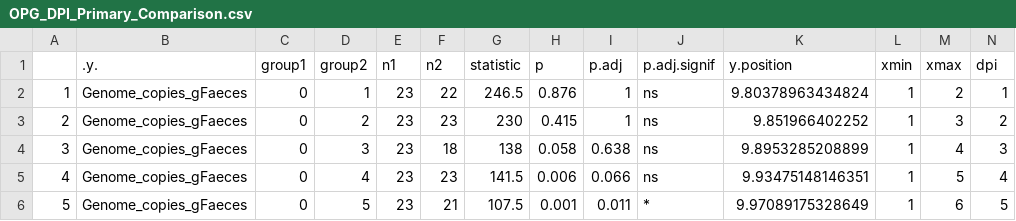
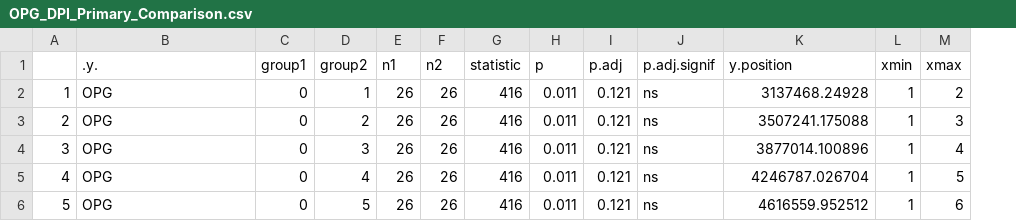
Before and after one commit to Dileshi/Eimeria_Quant2, a CSV file: Tables/Primary_Infection/OPG_DPI_Primary_Comparison.csv, drawn as a sheet; only a part is shown; the diff covers the shown part only; the diff names each change by its address in the sheet, - before the commit and + after, or states it on an @@ line.

```diff
--- a/Tables/Primary_Infection/OPG_DPI_Primary_Comparison.csv
+++ b/Tables/Primary_Infection/OPG_DPI_Primary_Comparison.csv
-column N (dpi), rows 2-6: 1 | 2 | 3 | 4 | 5
-B2:B6 (.y.): Genome_copies_gFaeces
+B2:B6 (.y.): OPG
-E2:E6 (n1): 23
+E2:E6 (n1): 26
-F2 (n2): 22
+F2 (n2): 26
-G2 (statistic): 246.5
+G2 (statistic): 416
-H2 (p): 0.876
+H2 (p): 0.011
-I2:I3 (p.adj): 1
+I2:I3 (p.adj): 0.121
-K2 (y.position): 9.80378963434824
+K2 (y.position): 3137468.24928
-F3 (n2): 23
+F3 (n2): 26
-G3 (statistic): 230
+G3 (statistic): 416
-H3 (p): 0.415
+H3 (p): 0.011
-K3 (y.position): 9.851966402252
+K3 (y.position): 3507241.175088
-F4 (n2): 18
+F4 (n2): 26
-G4 (statistic): 138
+G4 (statistic): 416
-H4 (p): 0.058
+H4 (p): 0.011
-I4 (p.adj): 0.638
+I4 (p.adj): 0.121
-K4 (y.position): 9.8953285208899
+K4 (y.position): 3877014.100896
-F5 (n2): 23
+F5 (n2): 26
-G5 (statistic): 141.5
+G5 (statistic): 416
-H5 (p): 0.006
+H5 (p): 0.011
-I5 (p.adj): 0.066
+I5 (p.adj): 0.121
-K5 (y.position): 9.93475148146351
+K5 (y.position): 4246787.026704
-F6 (n2): 21
+F6 (n2): 26
-G6 (statistic): 107.5
+G6 (statistic): 416
-H6 (p): 0.001
+H6 (p): 0.011
-I6 (p.adj): 0.011
+I6 (p.adj): 0.121
-J6 (p.adj.signif): *
+J6 (p.adj.signif): ns
-K6 (y.position): 9.97089175328649
+K6 (y.position): 4616559.952512
```
Also changed, not shown: 43 edited cells elsewhere in this file, Tables/Primary_Infection/Genome_copies_gFaeces_DPI_Primary_Comparison.csv, Tables/Primary_Infection/Weightloss_DPI_Primary_Comparison.csv, 29 other files.
